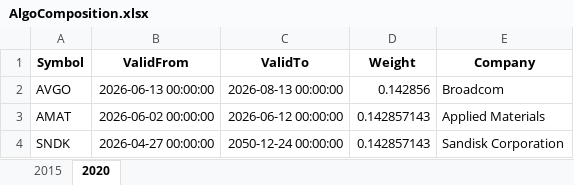
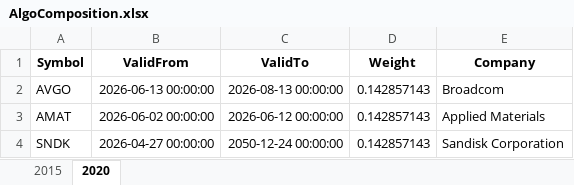
Before and after one commit to JonasHasl/finpage-data, an Excel workbook: AlgoComposition.xlsx, sheet 2020, drawn as a sheet; only a part is shown; values as stored, in another font and other column widths than the file's, no borders; the diff names each change by its address in the sheet, - before the commit and + after, or states it on an @@ line.

Commit message:
Update AlgoComposition.xlsx from algo-helper

```diff
--- a/AlgoComposition.xlsx (sheet 2020)
+++ b/AlgoComposition.xlsx (sheet 2020)
-D2 (Weight): 0.142856
+D2 (Weight): 0.142857143
```
